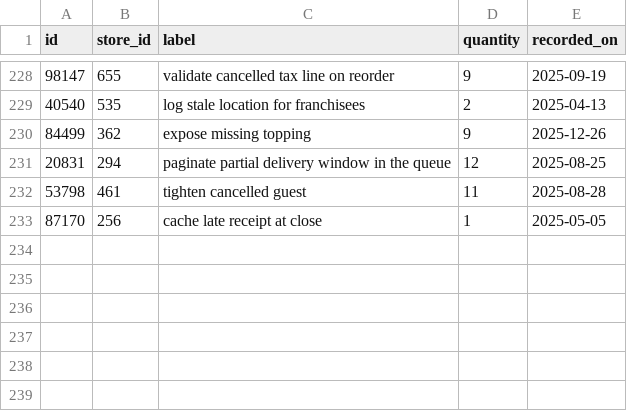
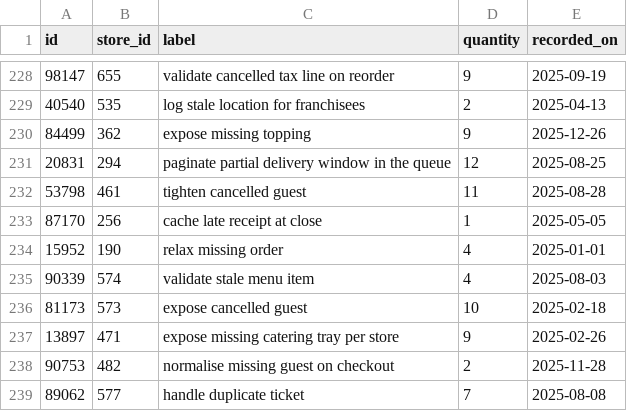
Before and after one commit to wwtdigital/copperpot-pricing-pipeline, a CSV file: seeds/generated/scripts_rows.csv, drawn as a sheet; only a part is shown, gaps mark what is left out.

Commit message:
misc

```diff
--- a/seeds/generated/scripts_rows.csv
+++ b/seeds/generated/scripts_rows.csv
@@ -233 +233,7 @@ id,store_id,label,quantity,recorded_on
 87170,256,cache late receipt at close,1,2025-05-05
+15952,190,relax missing order,4,2025-01-01
+90339,574,validate stale menu item,4,2025-08-03
+81173,573,expose cancelled guest,10,2025-02-18
+13897,471,expose missing catering tray per store,9,2025-02-26
+90753,482,normalise missing guest on checkout,2,2025-11-28
+89062,577,handle duplicate ticket,7,2025-08-08
```
